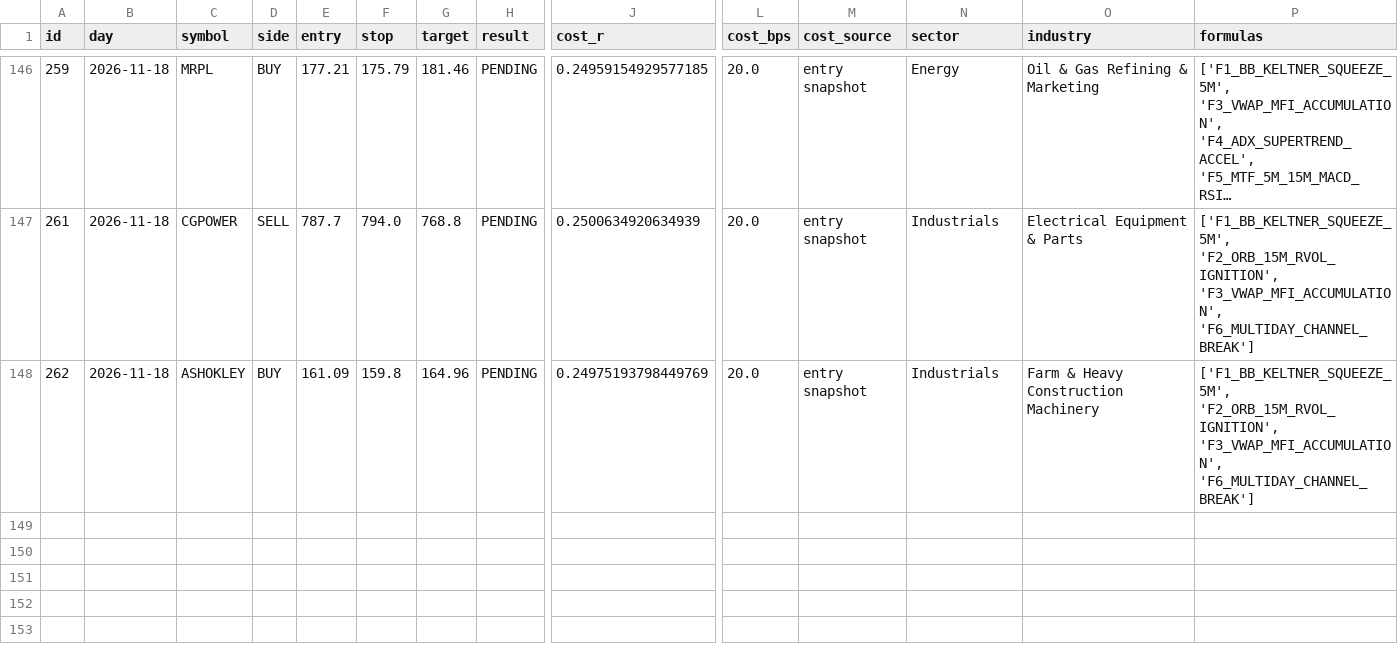
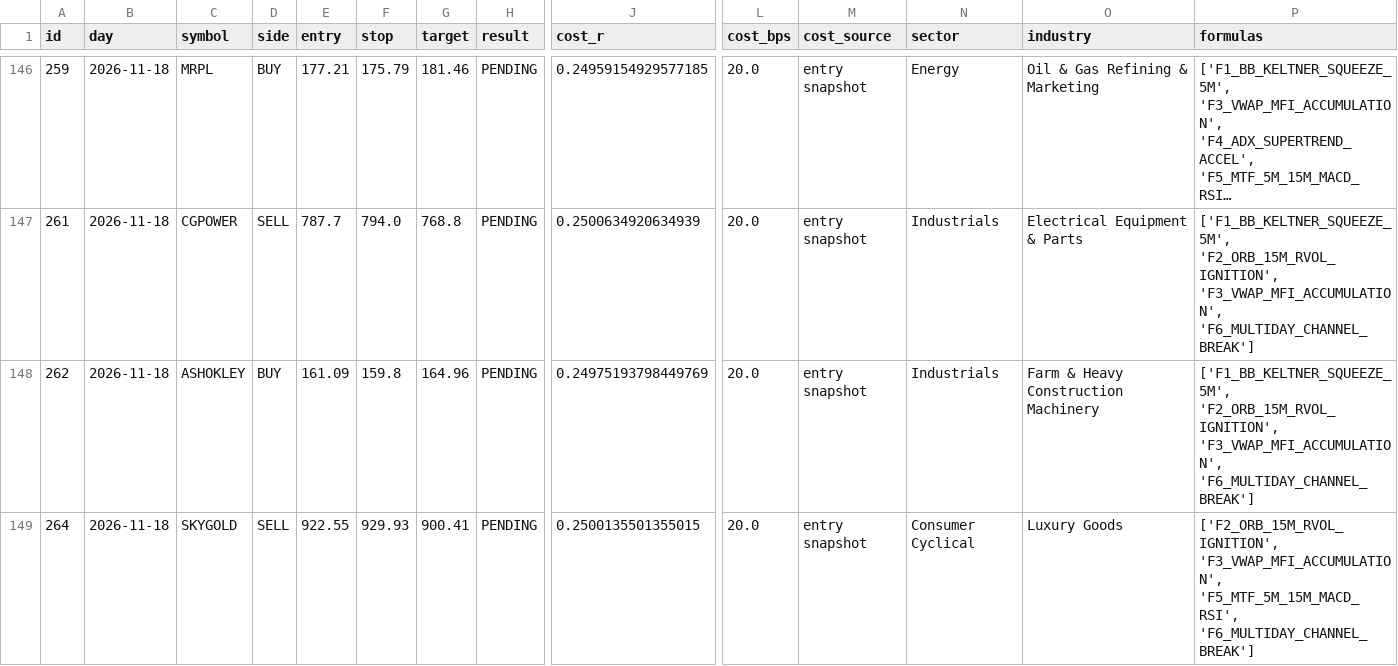
Before and after one commit to mahakalstay-coder/bharat-intraday-scout, a CSV file: reports/paper_trades.csv, drawn as a sheet; only a part is shown, gaps mark what is left out; long unchanged cells end in …; rows hold the shown columns only; the diff names each change by its address in the sheet, - before the commit and + after, or states it on an @@ line.

```diff
--- a/reports/paper_trades.csv
+++ b/reports/paper_trades.csv
+row 149: 264 | 2026-11-18 | SKYGOLD | SELL | 922.55 | 929.93 | 900.41 | PENDING | 0.2500135501355015 | 20.0 | entry snapshot | Consumer Cyclical | Luxury Goods | ['F2_ORB_15M_RVOL_IGNITION', 'F3_VWAP_MFI_ACCUMULATION', 'F5_MTF_5M_15M_MACD_RSI', 'F6_MULTIDAY_CHANNEL_BREAK']
```
Also changed, not shown: reports/four_header_ledger.csv, 6 other files.
